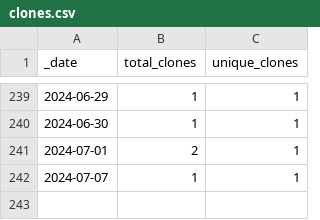
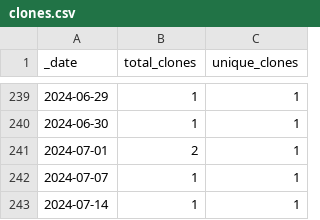
Before and after one commit to roberts-farm-of-ideas/3, a CSV file: traffic/clones.csv, drawn as a sheet; only a part is shown, gaps mark what is left out; the diff names each change by its address in the sheet, - before the commit and + after, or states it on an @@ line.

Commit message:
GitHub traffic

```diff
--- a/traffic/clones.csv
+++ b/traffic/clones.csv
+row 243: 2024-07-14 | 1 | 1
```
Also changed, not shown: 1 other file.
